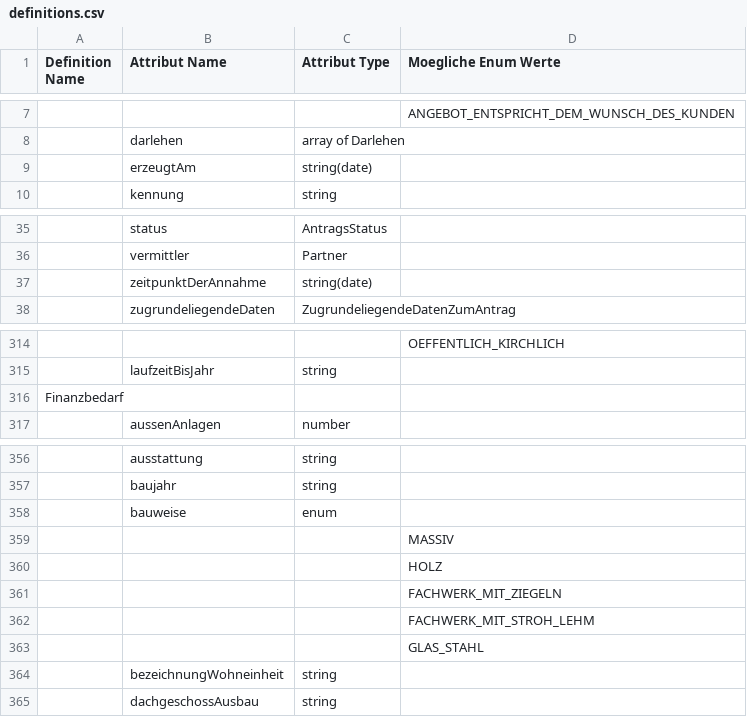
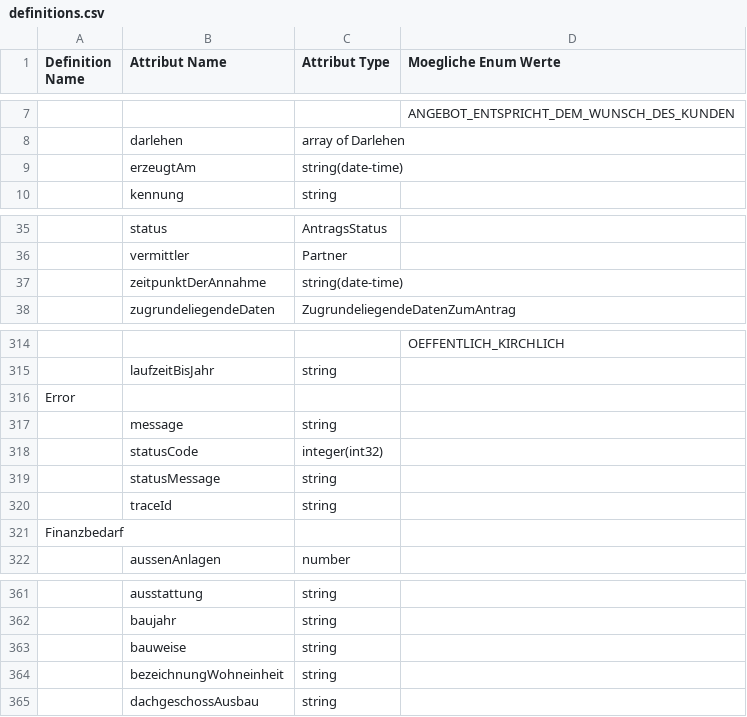
Before and after one commit to hypoport/europace2-api, a CSV file: BaufiSmart/auslesen/definitions.csv, drawn as a sheet; only a part is shown, gaps mark what is left out; removed rows and columns are numbered as before the commit, all else as after; the diff names each change by its address in the sheet, - before the commit and + after, or states it on an @@ line.

```diff
--- a/BaufiSmart/auslesen/definitions.csv
+++ b/BaufiSmart/auslesen/definitions.csv
-C9 (Attribut Type): string(date)
+C9 (Attribut Type): string(date-time)
-C37 (Attribut Type): string(date)
+C37 (Attribut Type): string(date-time)
+row 316: Error
+row 317:  | message | string
+row 318:  | statusCode | integer(int32)
+row 319:  | statusMessage | string
+row 320:  | traceId | string
-C363 (Attribut Type): enum
+C363 (Attribut Type): string
-row 359:  |  |  | MASSIV
-row 360:  |  |  | HOLZ
-row 361:  |  |  | FACHWERK_MIT_ZIEGELN
-row 362:  |  |  | FACHWERK_MIT_STROH_LEHM
-row 363:  |  |  | GLAS_STAHL
```
Also changed, not shown: 6 other files.
